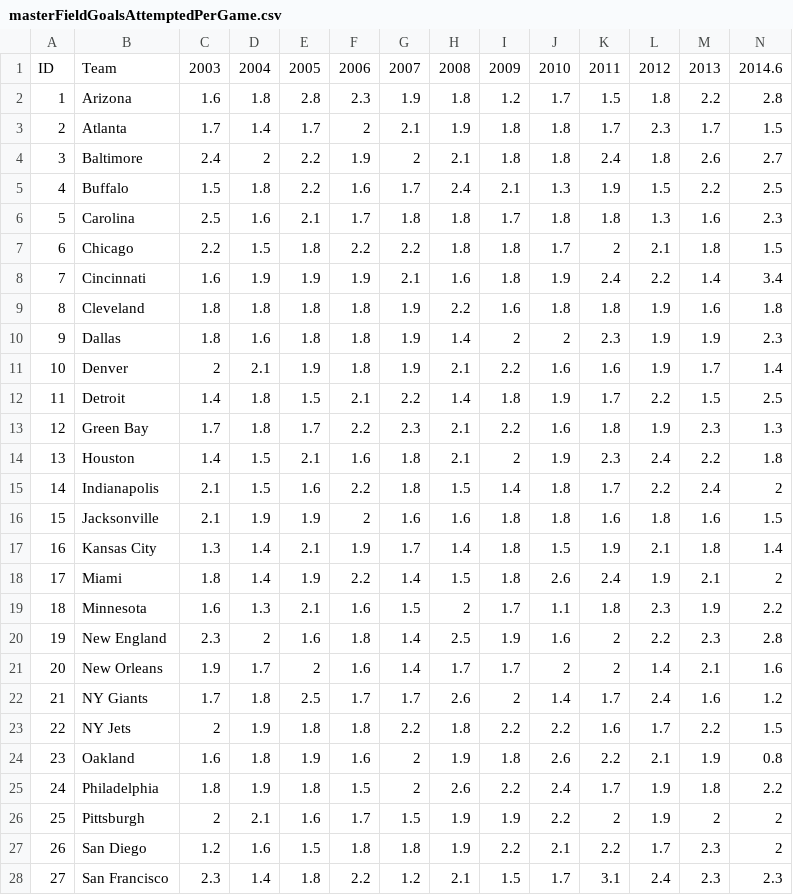
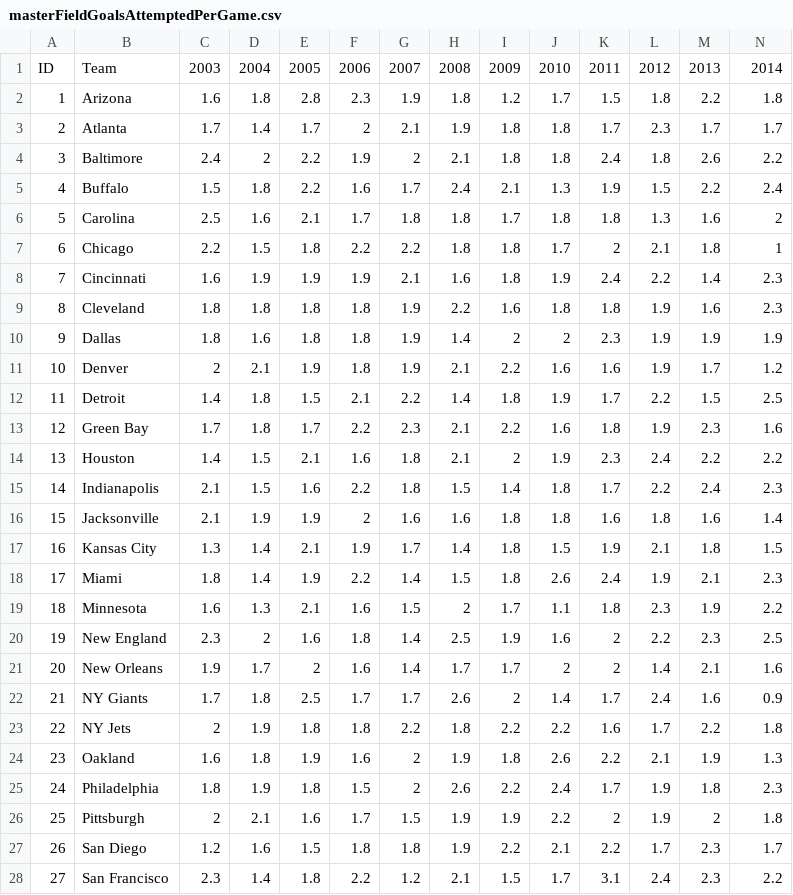
Before and after one commit to selig2/projects, a CSV file: footballData/csvStats/masterFieldGoalsAttemptedPerGame.csv, drawn as a sheet; only a part is shown; the diff covers the shown part only.

```diff
--- a/footballData/csvStats/masterFieldGoalsAttemptedPerGame.csv
+++ b/footballData/csvStats/masterFieldGoalsAttemptedPerGame.csv
@@ -1,28 +1,28 @@
-ID,Team,2003,2004,2005,2006,2007,2008,2009,2010,2011,2012,2013,2014.6
-1,Arizona,1.6,1.8,2.8,2.3,1.9,1.8,1.2,1.7,1.5,1.8,2.2,2.8
-2,Atlanta,1.7,1.4,1.7,2,2.1,1.9,1.8,1.8,1.7,2.3,1.7,1.5
-3,Baltimore,2.4,2,2.2,1.9,2,2.1,1.8,1.8,2.4,1.8,2.6,2.7
-4,Buffalo,1.5,1.8,2.2,1.6,1.7,2.4,2.1,1.3,1.9,1.5,2.2,2.5
-5,Carolina,2.5,1.6,2.1,1.7,1.8,1.8,1.7,1.8,1.8,1.3,1.6,2.3
-6,Chicago,2.2,1.5,1.8,2.2,2.2,1.8,1.8,1.7,2,2.1,1.8,1.5
-7,Cincinnati,1.6,1.9,1.9,1.9,2.1,1.6,1.8,1.9,2.4,2.2,1.4,3.4
-8,Cleveland,1.8,1.8,1.8,1.8,1.9,2.2,1.6,1.8,1.8,1.9,1.6,1.8
-9,Dallas,1.8,1.6,1.8,1.8,1.9,1.4,2,2,2.3,1.9,1.9,2.3
-10,Denver,2,2.1,1.9,1.8,1.9,2.1,2.2,1.6,1.6,1.9,1.7,1.4
+ID,Team,2003,2004,2005,2006,2007,2008,2009,2010,2011,2012,2013,2014
+1,Arizona,1.6,1.8,2.8,2.3,1.9,1.8,1.2,1.7,1.5,1.8,2.2,1.8
+2,Atlanta,1.7,1.4,1.7,2,2.1,1.9,1.8,1.8,1.7,2.3,1.7,1.7
+3,Baltimore,2.4,2,2.2,1.9,2,2.1,1.8,1.8,2.4,1.8,2.6,2.2
+4,Buffalo,1.5,1.8,2.2,1.6,1.7,2.4,2.1,1.3,1.9,1.5,2.2,2.4
+5,Carolina,2.5,1.6,2.1,1.7,1.8,1.8,1.7,1.8,1.8,1.3,1.6,2
+6,Chicago,2.2,1.5,1.8,2.2,2.2,1.8,1.8,1.7,2,2.1,1.8,1
+7,Cincinnati,1.6,1.9,1.9,1.9,2.1,1.6,1.8,1.9,2.4,2.2,1.4,2.3
+8,Cleveland,1.8,1.8,1.8,1.8,1.9,2.2,1.6,1.8,1.8,1.9,1.6,2.3
+9,Dallas,1.8,1.6,1.8,1.8,1.9,1.4,2,2,2.3,1.9,1.9,1.9
+10,Denver,2,2.1,1.9,1.8,1.9,2.1,2.2,1.6,1.6,1.9,1.7,1.2
 11,Detroit,1.4,1.8,1.5,2.1,2.2,1.4,1.8,1.9,1.7,2.2,1.5,2.5
-12,Green Bay,1.7,1.8,1.7,2.2,2.3,2.1,2.2,1.6,1.8,1.9,2.3,1.3
-13,Houston,1.4,1.5,2.1,1.6,1.8,2.1,2,1.9,2.3,2.4,2.2,1.8
-14,Indianapolis,2.1,1.5,1.6,2.2,1.8,1.5,1.4,1.8,1.7,2.2,2.4,2
-15,Jacksonville,2.1,1.9,1.9,2,1.6,1.6,1.8,1.8,1.6,1.8,1.6,1.5
-16,Kansas City,1.3,1.4,2.1,1.9,1.7,1.4,1.8,1.5,1.9,2.1,1.8,1.4
-17,Miami,1.8,1.4,1.9,2.2,1.4,1.5,1.8,2.6,2.4,1.9,2.1,2
+12,Green Bay,1.7,1.8,1.7,2.2,2.3,2.1,2.2,1.6,1.8,1.9,2.3,1.6
+13,Houston,1.4,1.5,2.1,1.6,1.8,2.1,2,1.9,2.3,2.4,2.2,2.2
+14,Indianapolis,2.1,1.5,1.6,2.2,1.8,1.5,1.4,1.8,1.7,2.2,2.4,2.3
+15,Jacksonville,2.1,1.9,1.9,2,1.6,1.6,1.8,1.8,1.6,1.8,1.6,1.4
+16,Kansas City,1.3,1.4,2.1,1.9,1.7,1.4,1.8,1.5,1.9,2.1,1.8,1.5
+17,Miami,1.8,1.4,1.9,2.2,1.4,1.5,1.8,2.6,2.4,1.9,2.1,2.3
 18,Minnesota,1.6,1.3,2.1,1.6,1.5,2,1.7,1.1,1.8,2.3,1.9,2.2
-19,New England,2.3,2,1.6,1.8,1.4,2.5,1.9,1.6,2,2.2,2.3,2.8
+19,New England,2.3,2,1.6,1.8,1.4,2.5,1.9,1.6,2,2.2,2.3,2.5
 20,New Orleans,1.9,1.7,2,1.6,1.4,1.7,1.7,2,2,1.4,2.1,1.6
-21,NY Giants,1.7,1.8,2.5,1.7,1.7,2.6,2,1.4,1.7,2.4,1.6,1.2
-22,NY Jets,2,1.9,1.8,1.8,2.2,1.8,2.2,2.2,1.6,1.7,2.2,1.5
-23,Oakland,1.6,1.8,1.9,1.6,2,1.9,1.8,2.6,2.2,2.1,1.9,0.8
-24,Philadelphia,1.8,1.9,1.8,1.5,2,2.6,2.2,2.4,1.7,1.9,1.8,2.2
-25,Pittsburgh,2,2.1,1.6,1.7,1.5,1.9,1.9,2.2,2,1.9,2,2
-26,San Diego,1.2,1.6,1.5,1.8,1.8,1.9,2.2,2.1,2.2,1.7,2.3,2
-27,San Francisco,2.3,1.4,1.8,2.2,1.2,2.1,1.5,1.7,3.1,2.4,2.3,2.3
+21,NY Giants,1.7,1.8,2.5,1.7,1.7,2.6,2,1.4,1.7,2.4,1.6,0.9
+22,NY Jets,2,1.9,1.8,1.8,2.2,1.8,2.2,2.2,1.6,1.7,2.2,1.8
+23,Oakland,1.6,1.8,1.9,1.6,2,1.9,1.8,2.6,2.2,2.1,1.9,1.3
+24,Philadelphia,1.8,1.9,1.8,1.5,2,2.6,2.2,2.4,1.7,1.9,1.8,2.3
+25,Pittsburgh,2,2.1,1.6,1.7,1.5,1.9,1.9,2.2,2,1.9,2,1.8
+26,San Diego,1.2,1.6,1.5,1.8,1.8,1.9,2.2,2.1,2.2,1.7,2.3,1.7
+27,San Francisco,2.3,1.4,1.8,2.2,1.2,2.1,1.5,1.7,3.1,2.4,2.3,2.2
```
Also changed, not shown: 4 edited cells elsewhere in this file, footballData/csvStats/gamesWon.csv, footballData/csvStats/masterOATPR.csv, 18 other files.
